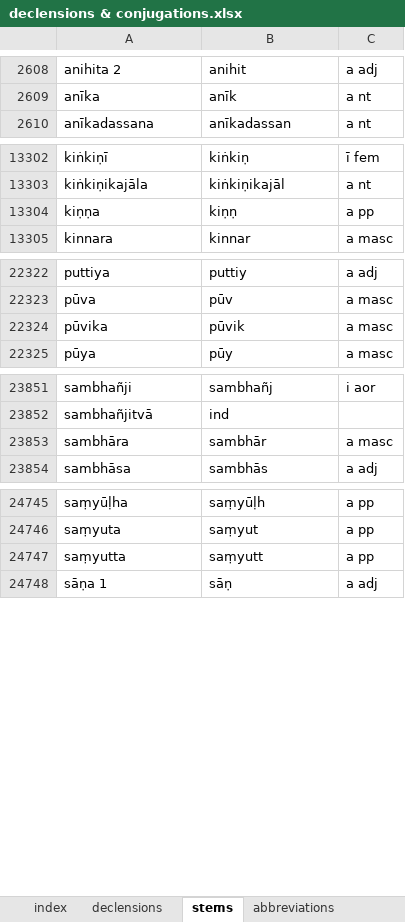
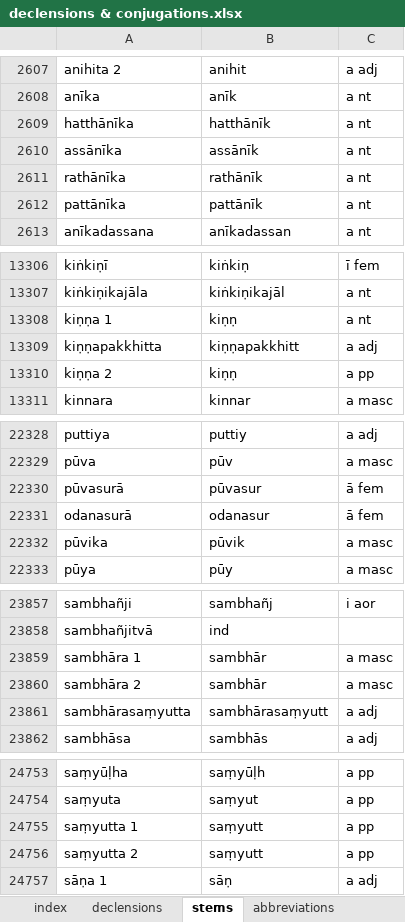
Before and after one commit to digitalpalitools/inflection-generator, an Excel workbook: declensions & conjugations.xlsx, sheet stems, drawn as a sheet; only a part is shown, gaps mark what is left out; values as stored, in another font and other column widths than the file's, no cell formats; charts and pictures not drawn; addresses are those after the commit; the diff covers the shown part only; the diff names each change by its address in the sheet, - before the commit and + after, or states it on an @@ line.

Commit message:
fixed saving error

```diff
--- a/declensions & conjugations.xlsx (sheet stems)
+++ b/declensions & conjugations.xlsx (sheet stems)
+row 2609: hatthānīka | hatthānīk | a nt
+row 2610: assānīka | assānīk | a nt
+row 2611: rathānīka | rathānīk | a nt
+row 2612: pattānīka | pattānīk | a nt
+row 13308: kiṇṇa 1 | kiṇṇ | a nt
+row 13309: kiṇṇapakkhitta | kiṇṇapakkhitt | a adj
-A13310: kiṇṇa
+A13310: kiṇṇa 2
+row 22330: pūvasurā | pūvasur | ā fem
+row 22331: odanasurā | odanasur | ā fem
-A23859: sambhāra
+A23859: sambhāra 1
+row 23860: sambhāra 2 | sambhār | a masc
+row 23861: sambhārasaṃyutta | sambhārasaṃyutt | a adj
-A24755: saṃyutta
+A24755: saṃyutta 1
+row 24756: saṃyutta 2 | saṃyutt | a pp
```
Also changed, not shown: 3 added rows, 8 removed rows and 11 edited cells elsewhere in this sheet, sheet declensions, sheet index, cell formats.
